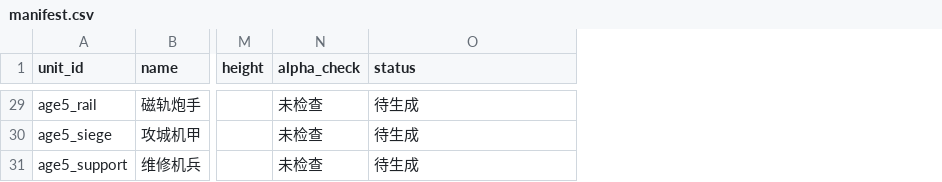
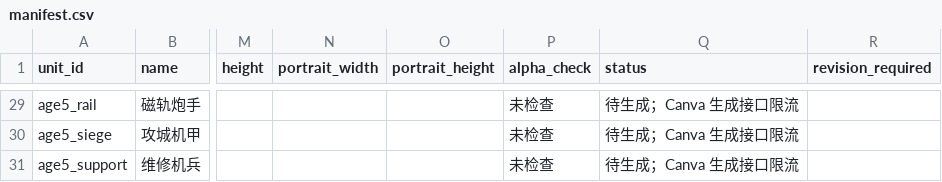
Before and after one commit to Arcticalm/The-development-of-war, a CSV file: assets/units/manifest.csv, drawn as a sheet; only a part is shown, gaps mark what is left out; addresses are those after the commit; the diff covers the shown part only; the diff names each change by its address in the sheet, - before the commit and + after, or states it on an @@ line.

```diff
--- a/assets/units/manifest.csv
+++ b/assets/units/manifest.csv
+column N (portrait_width), empty
+column O (portrait_height), empty
+column R (revision_required), empty
-Q29:Q31 (status): 待生成
+Q29:Q31 (status): 待生成；Canva 生成接口限流
```
Also changed, not shown: 43 edited cells elsewhere in this file, 18 other files.
